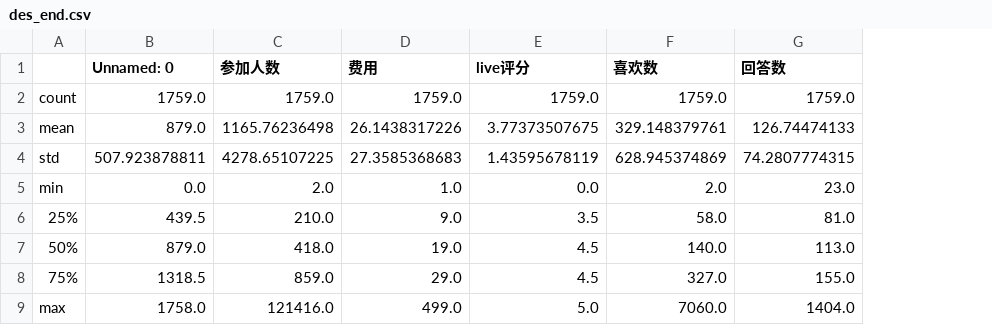
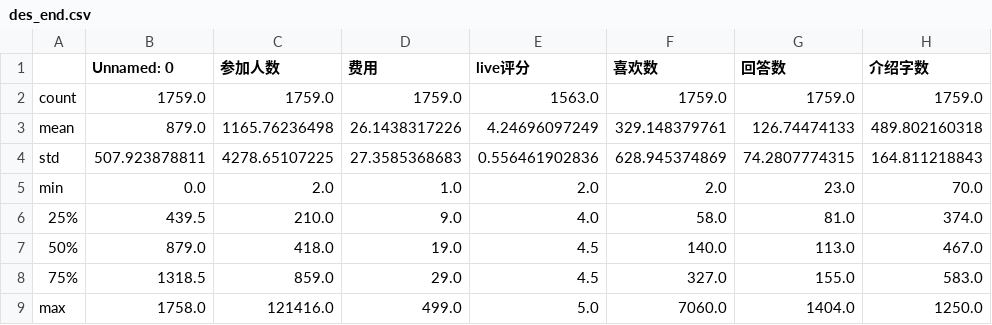
Before and after one commit to Yuyang-Li/zhihu_live, a CSV file: des_end.csv, drawn as a sheet; the diff names each change by its address in the sheet, - before the commit and + after, or states it on an @@ line.

```diff
--- a/des_end.csv
+++ b/des_end.csv
+column H (介绍字数), rows 2-9: 1759.0 | 489.802160318 | 164.811218843 | 70.0 | 374.0 | 467.0 | 583.0 | 1250.0
-E2 (live评分): 1759.0
+E2 (live评分): 1563.0
-E3 (live评分): 3.77373507675
+E3 (live评分): 4.24696097249
-E4 (live评分): 1.43595678119
+E4 (live评分): 0.556461902836
-E5 (live评分): 0.0
+E5 (live评分): 2.0
-E6 (live评分): 3.5
+E6 (live评分): 4.0
```
Also changed, not shown: des_ongo.csv, live_ongoing.csv, 5 other files.
